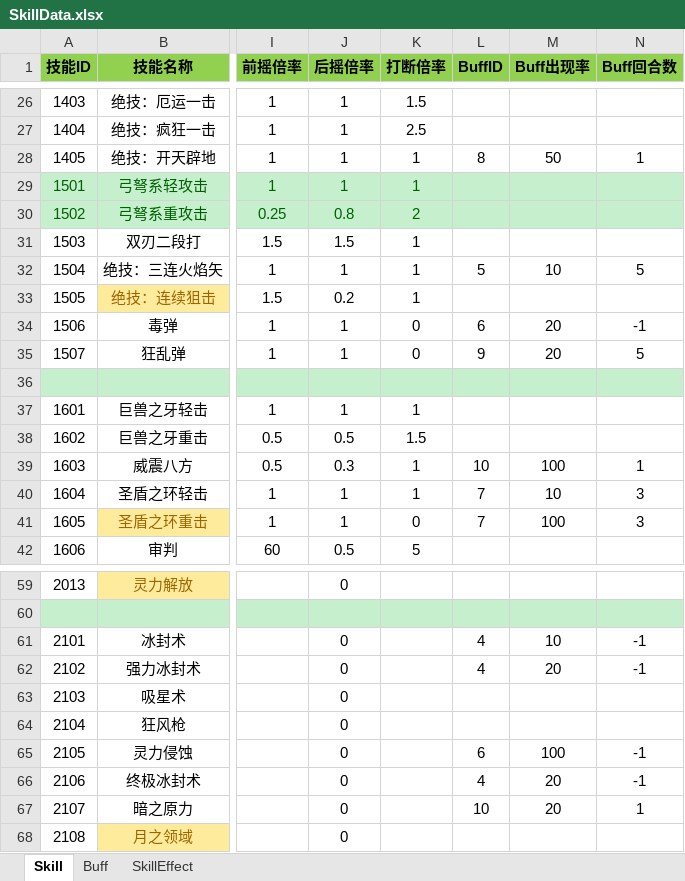
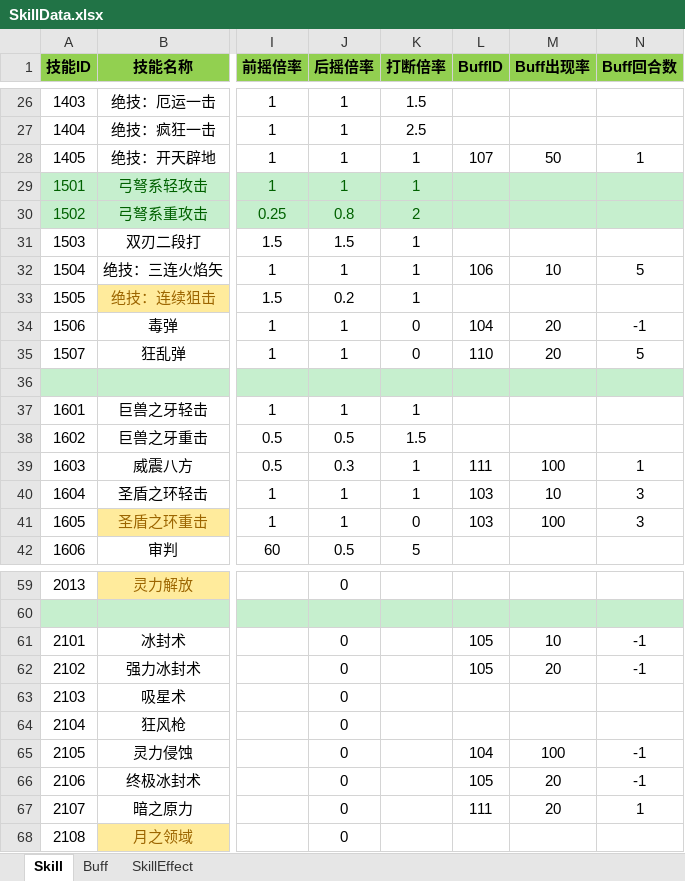
Before and after one commit to huzhangyang/ChineseRoguelikeGame, an Excel workbook: Documents/ExcelData/SkillData.xlsx, sheet Skill, drawn as a sheet; only a part is shown, gaps mark what is left out; values as stored, in another font and other column widths than the file's, no borders; the diff covers the shown part only; the diff names each change by its address in the sheet, - before the commit and + after, or states it on an @@ line.

```diff
--- a/Documents/ExcelData/SkillData.xlsx (sheet Skill)
+++ b/Documents/ExcelData/SkillData.xlsx (sheet Skill)
-L28 (BuffID): 8
+L28 (BuffID): 107
-L32 (BuffID): 5
+L32 (BuffID): 106
-L34 (BuffID): 6
+L34 (BuffID): 104
-L35 (BuffID): 9
+L35 (BuffID): 110
-L39 (BuffID): 10
+L39 (BuffID): 111
-L40:L41 (BuffID): 7
+L40:L41 (BuffID): 103
-L61:L62 (BuffID): 4
+L61:L62 (BuffID): 105
-L65 (BuffID): 6
+L65 (BuffID): 104
-L66 (BuffID): 4
+L66 (BuffID): 105
-L67 (BuffID): 10
+L67 (BuffID): 111
```
Also changed, not shown: 10 edited cells and cell formats elsewhere in this sheet, sheet Buff, Documents/ExcelData/ItemData.xlsx, 3 other files.
